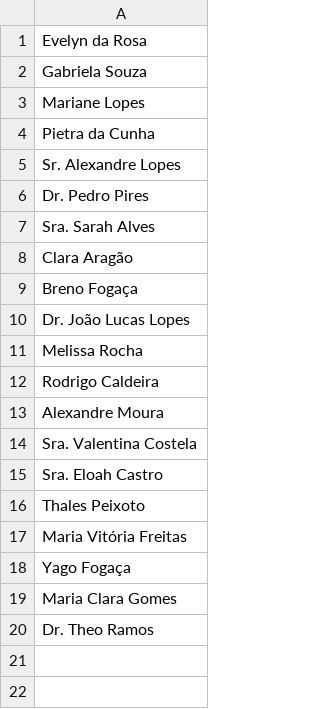
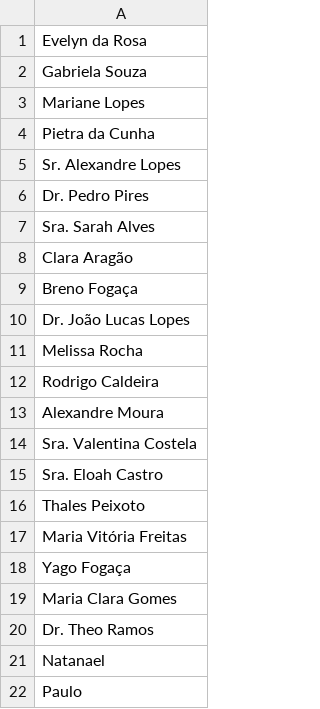
Before and after one commit to natanaelmota1/avalicao2-ODS, a CSV file: usuarios.csv, drawn as a sheet; the diff names each change by its address in the sheet, - before the commit and + after, or states it on an @@ line.

```diff
--- a/usuarios.csv
+++ b/usuarios.csv
+row 21: Natanael
+row 22: Paulo
```
Also changed, not shown: 2 other files.
